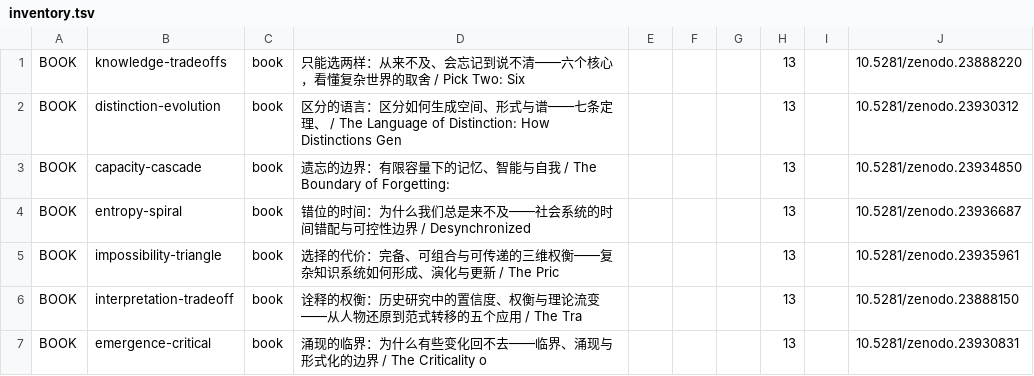
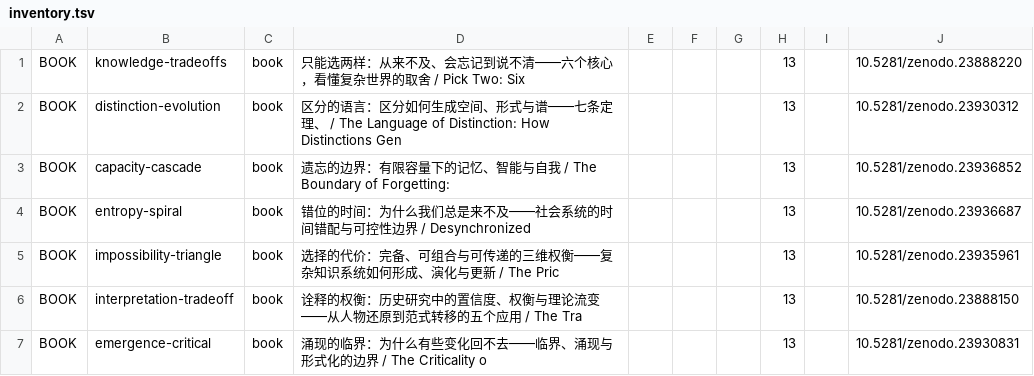
Before and after one commit to lyp0746/series-workspace, a TSV file: inventory.tsv, drawn as a sheet; only a part is shown.

```diff
--- a/inventory.tsv
+++ b/inventory.tsv
@@ -2,3 +2,3 @@ BOOK	knowledge-tradeoffs	book	只能选两样：从来不及、会忘记到说
 BOOK	distinction-evolution	book	区分的语言：区分如何生成空间、形式与谱——七条定理、 / The Language of Distinction: How Distinctions Gen				13		10.5281/zenodo.23930312
-BOOK	capacity-cascade	book	遗忘的边界：有限容量下的记忆、智能与自我 / The Boundary of Forgetting:				13		10.5281/zenodo.23934850
+BOOK	capacity-cascade	book	遗忘的边界：有限容量下的记忆、智能与自我 / The Boundary of Forgetting:				13		10.5281/zenodo.23936852
 BOOK	entropy-spiral	book	错位的时间：为什么我们总是来不及——社会系统的时间错配与可控性边界 / Desynchronized				13		10.5281/zenodo.23936687
```
Also changed, not shown: 1 other file.
